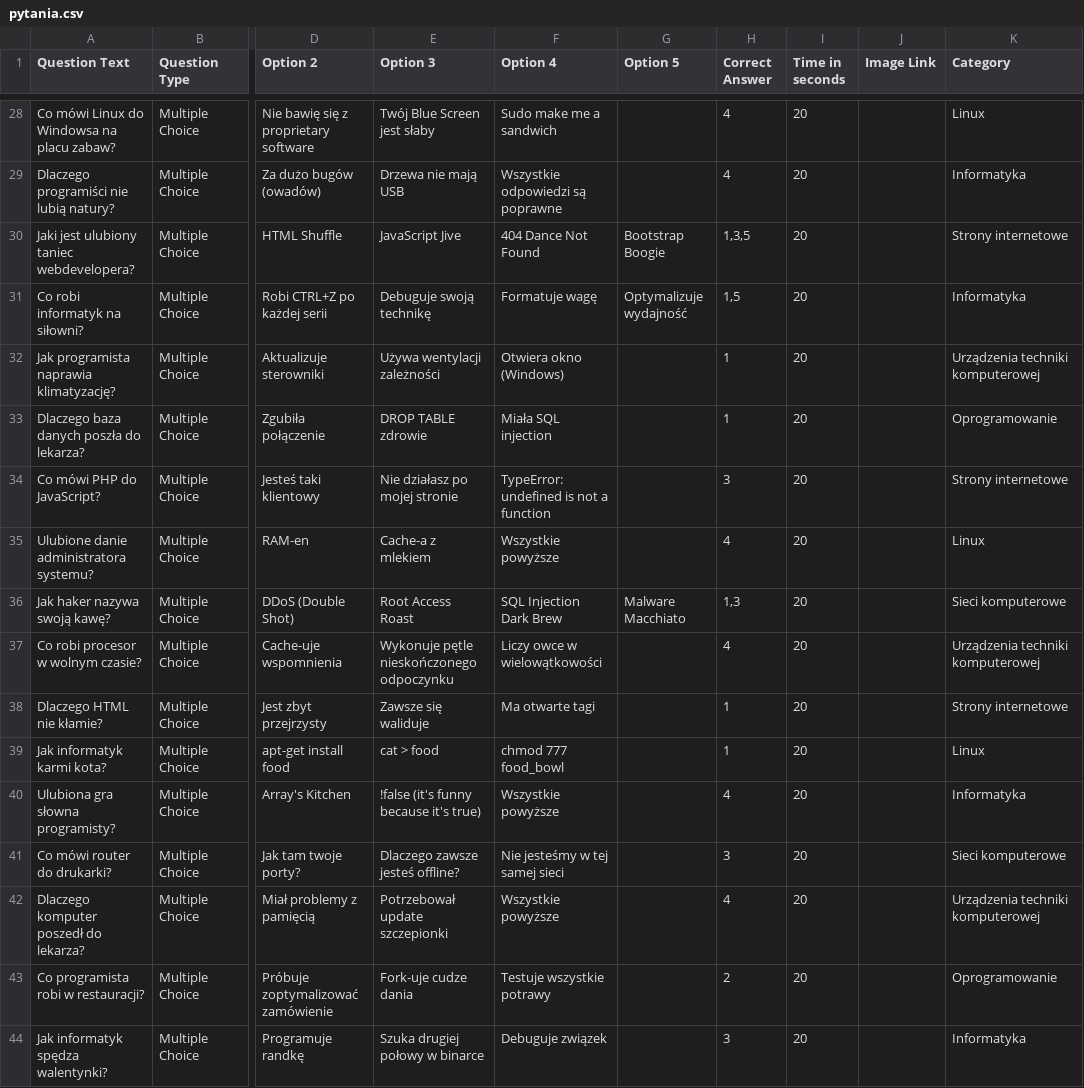
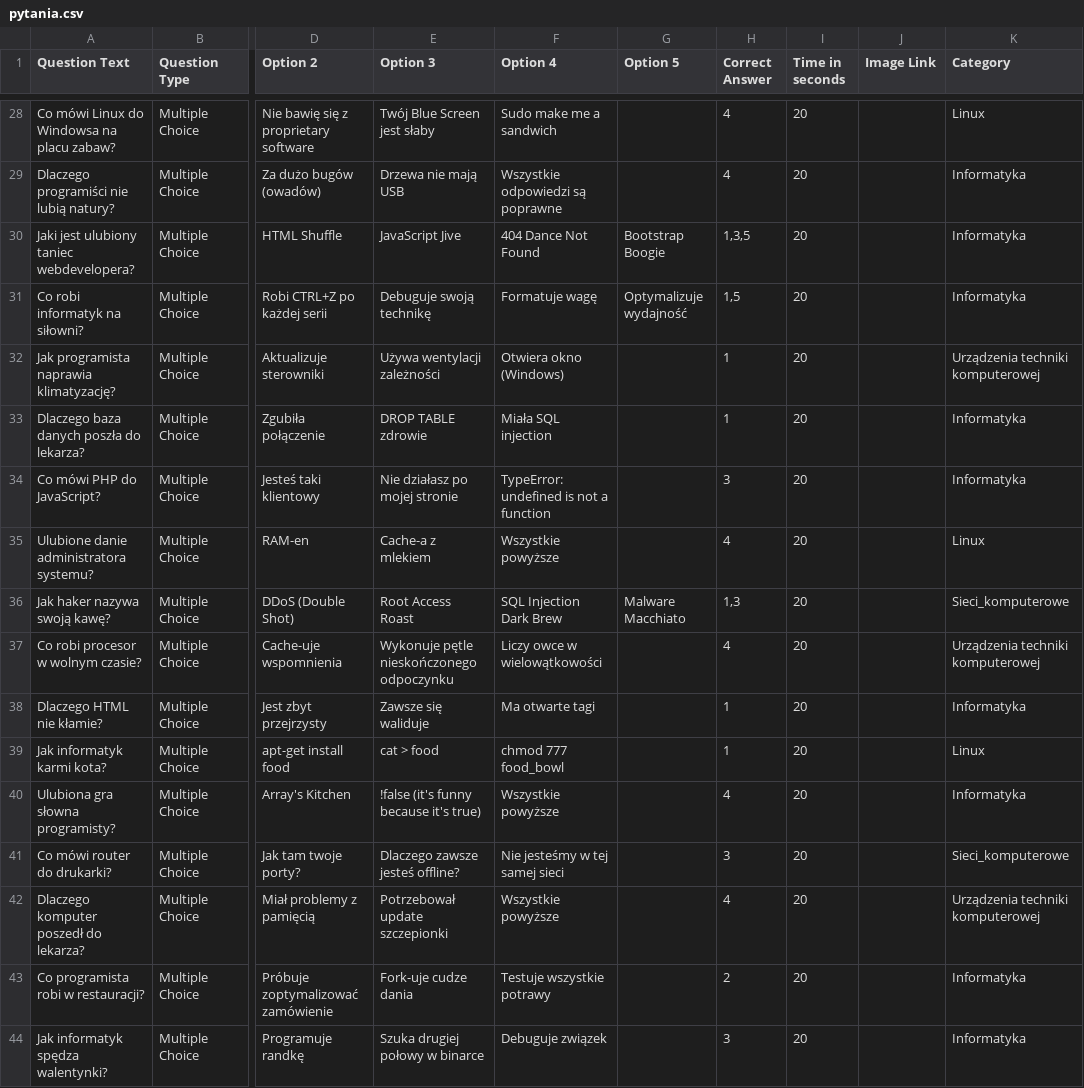
Before and after one commit to SlicznyKotuni/Dniotwarte, a CSV file: pytania.csv, drawn as a sheet; only a part is shown, gaps mark what is left out; the diff covers the shown part only; the diff names each change by its address in the sheet, - before the commit and + after, or states it on an @@ line.

```diff
--- a/pytania.csv
+++ b/pytania.csv
-K30 (Category): Strony internetowe
+K30 (Category): Informatyka
-K33 (Category): Oprogramowanie
+K33 (Category): Informatyka
-K34 (Category): Strony internetowe
+K34 (Category): Informatyka
-K36 (Category): Sieci komputerowe
+K36 (Category): Sieci_komputerowe
-K38 (Category): Strony internetowe
+K38 (Category): Informatyka
-K41 (Category): Sieci komputerowe
+K41 (Category): Sieci_komputerowe
-K43 (Category): Oprogramowanie
+K43 (Category): Informatyka
```
Also changed, not shown: 41 edited cells elsewhere in this file, 6 other files.
